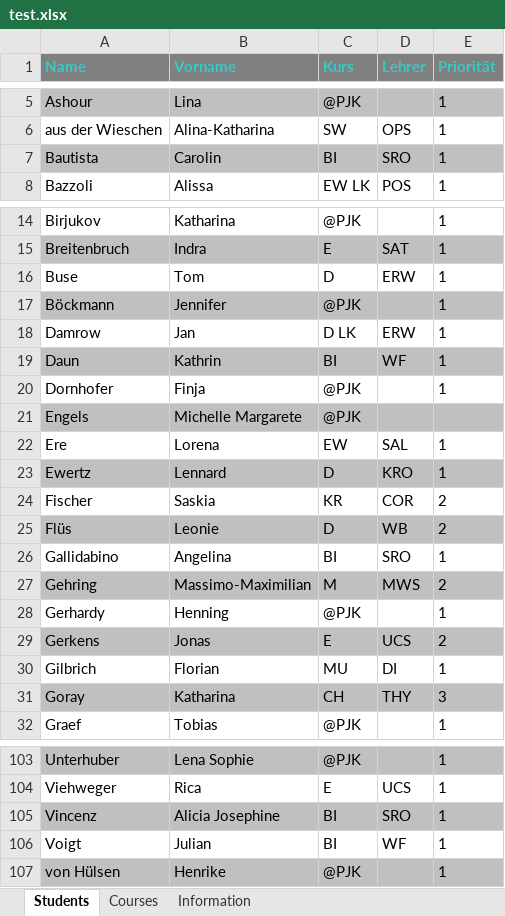
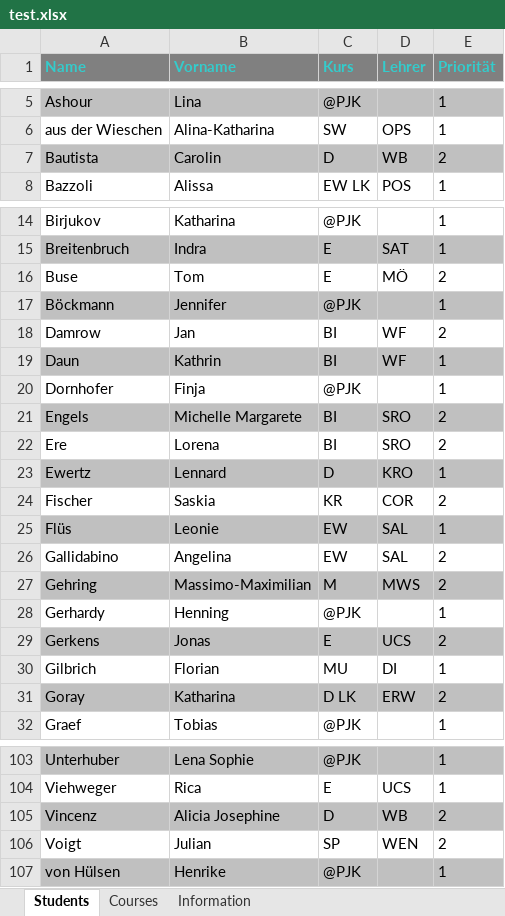
Before and after one commit to juhu1705/CaRP, an Excel workbook: Wahlverteiler/test.xlsx, sheet Students, drawn as a sheet; only a part is shown, gaps mark what is left out; values as stored, in another font and other column widths than the file's, no borders; the diff covers the shown part only; the diff names each change by its address in the sheet, - before the commit and + after, or states it on an @@ line.

```diff
--- a/Wahlverteiler/test.xlsx (sheet Students)
+++ b/Wahlverteiler/test.xlsx (sheet Students)
-C7 (Kurs): BI
+C7 (Kurs): D
-D7 (Lehrer): SRO
+D7 (Lehrer): WB
-E7 (Priorität): 1
+E7 (Priorität): 2
-C16 (Kurs): D
+C16 (Kurs): E
-D16 (Lehrer): ERW
+D16 (Lehrer): MÖ
-E16 (Priorität): 1
+E16 (Priorität): 2
-C18 (Kurs): D LK
+C18 (Kurs): BI
-D18 (Lehrer): ERW
+D18 (Lehrer): WF
-E18 (Priorität): 1
+E18 (Priorität): 2
-C21 (Kurs): @PJK
+C21 (Kurs): BI
-D21 (Lehrer): (empty)
+D21 (Lehrer): SRO
-E21 (Priorität): (empty)
+E21 (Priorität): 2
-C22 (Kurs): EW
+C22 (Kurs): BI
-D22 (Lehrer): SAL
+D22 (Lehrer): SRO
-E22 (Priorität): 1
+E22 (Priorität): 2
-C25 (Kurs): D
+C25 (Kurs): EW
-D25 (Lehrer): WB
+D25 (Lehrer): SAL
-E25 (Priorität): 2
+E25 (Priorität): 1
-C26 (Kurs): BI
+C26 (Kurs): EW
-D26 (Lehrer): SRO
+D26 (Lehrer): SAL
-E26 (Priorität): 1
+E26 (Priorität): 2
-C31 (Kurs): CH
+C31 (Kurs): D LK
-D31 (Lehrer): THY
+D31 (Lehrer): ERW
-E31 (Priorität): 3
+E31 (Priorität): 2
-C105 (Kurs): BI
+C105 (Kurs): D
-D105 (Lehrer): SRO
+D105 (Lehrer): WB
-E105:E106 (Priorität): 1
+E105:E106 (Priorität): 2
-C106 (Kurs): BI
+C106 (Kurs): SP
-D106 (Lehrer): WF
+D106 (Lehrer): WEN
```
Also changed, not shown: 37 edited cells elsewhere in this sheet, sheet Courses, sheet Information, 27 other files.
